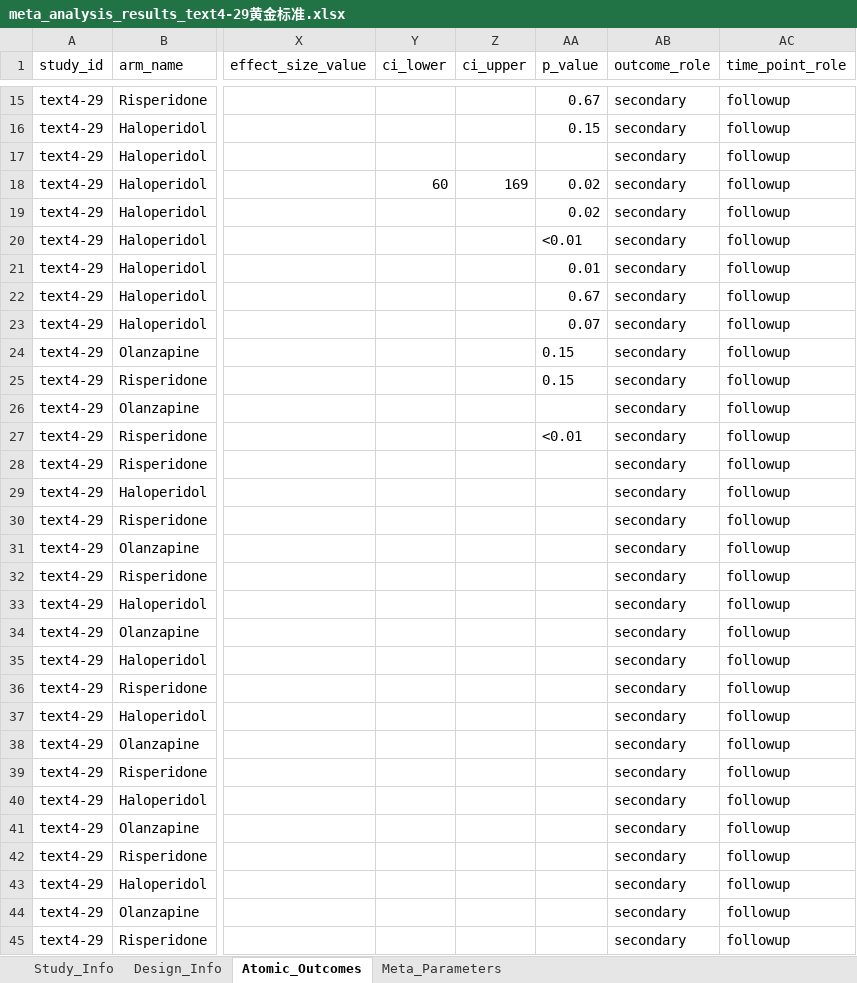
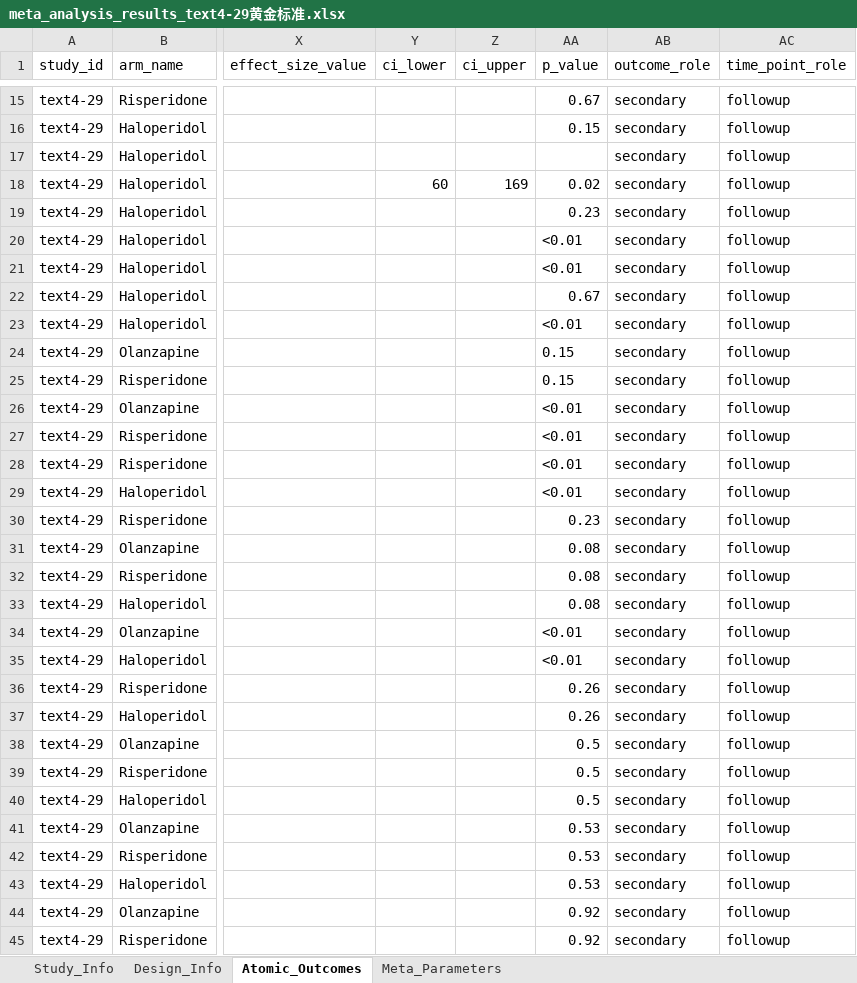
Before and after one commit to yijiajiajiajiajia/MAU-RCT-Extraction, an Excel workbook: Large-Scale Psychiatry Meta-Dataset/Gold Standard/meta_analysis_results_text4-29黄金标准.xlsx, sheet Atomic_Outcomes, drawn as a sheet; only a part is shown, gaps mark what is left out; values as stored, in another font and other column widths than the file's, no borders; the diff covers the shown part only; the diff names each change by its address in the sheet, - before the commit and + after, or states it on an @@ line.

```diff
--- a/Large-Scale Psychiatry Meta-Dataset/Gold Standard/meta_analysis_results_text4-29黄金标准.xlsx (sheet Atomic_Outcomes)
+++ b/Large-Scale Psychiatry Meta-Dataset/Gold Standard/meta_analysis_results_text4-29黄金标准.xlsx (sheet Atomic_Outcomes)
-AA19 (p_value): 0.02
+AA19 (p_value): 0.23
-AA21 (p_value): 0.01
+AA21 (p_value): <0.01
-AA23 (p_value): 0.07
+AA23 (p_value): <0.01
-AA26 (p_value): (empty)
+AA26 (p_value): <0.01
-AA28:AA29 (p_value): (empty)
+AA28:AA29 (p_value): <0.01
-AA30 (p_value): (empty)
+AA30 (p_value): 0.23
-AA31:AA33 (p_value): (empty)
+AA31:AA33 (p_value): 0.08
-AA34:AA35 (p_value): (empty)
+AA34:AA35 (p_value): <0.01
-AA36:AA37 (p_value): (empty)
+AA36:AA37 (p_value): 0.26
-AA38:AA40 (p_value): (empty)
+AA38:AA40 (p_value): 0.5
-AA41:AA43 (p_value): (empty)
+AA41:AA43 (p_value): 0.53
-AA44:AA45 (p_value): (empty)
+AA44:AA45 (p_value): 0.92
```
Also changed, not shown: 19 edited cells elsewhere in this sheet, Diabetes Meta-Dataset/Gold Standard/meta_analysis_results_text6-2黄金标准.xlsx, Large-Scale Psychiatry Meta-Dataset/Gold Standard/meta_analysis_results_text4-19黄金标准.xlsx, 25 other files.
